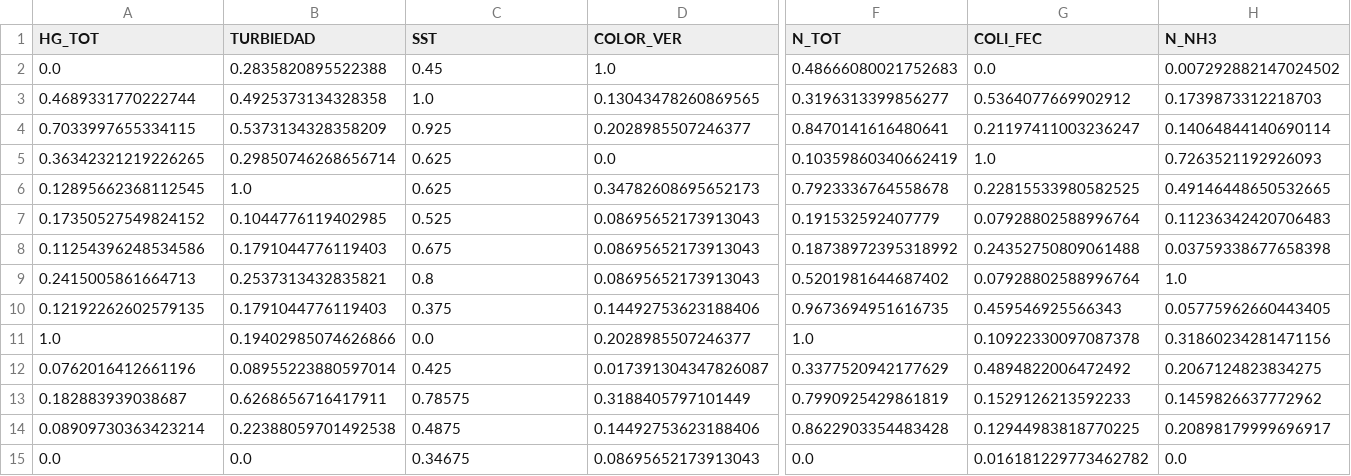
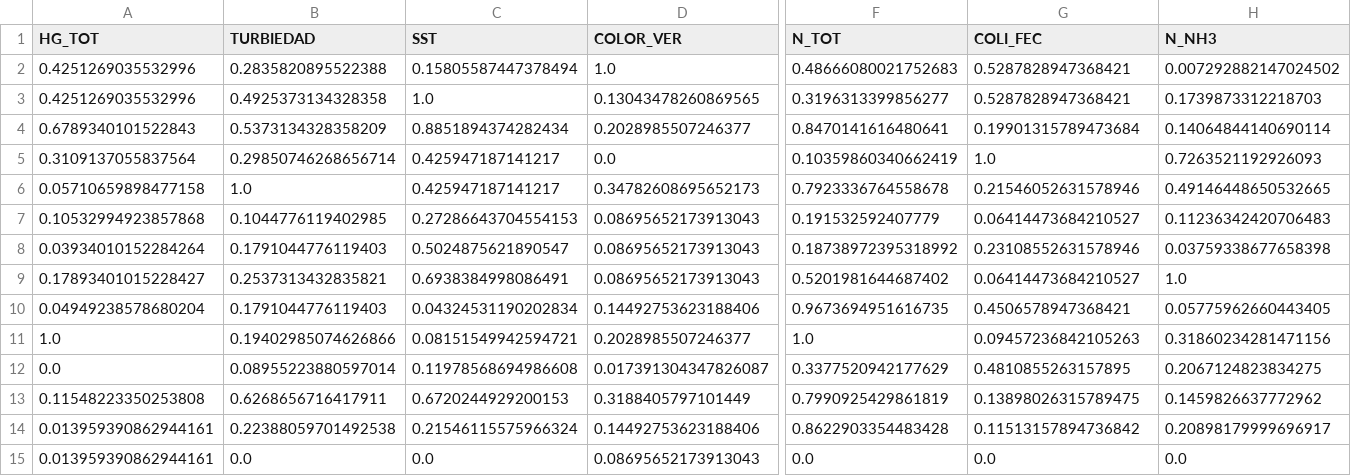
Before and after one commit to GuijonGustavo/water-studio, a CSV file: data/metztitlan_2_mim.csv, drawn as a sheet; only a part is shown, gaps mark what is left out; the diff names each change by its address in the sheet, - before the commit and + after, or states it on an @@ line.

Commit message:
version with merge in data 2018-2019

```diff
--- a/data/metztitlan_2_mim.csv
+++ b/data/metztitlan_2_mim.csv
-A2 (HG_TOT): 0.0
+A2 (HG_TOT): 0.4251269035532996
-C2 (SST): 0.45
+C2 (SST): 0.15805587447378494
-G2 (COLI_FEC): 0.0
+G2 (COLI_FEC): 0.5287828947368421
-A3 (HG_TOT): 0.4689331770222744
+A3 (HG_TOT): 0.4251269035532996
-G3 (COLI_FEC): 0.5364077669902912
+G3 (COLI_FEC): 0.5287828947368421
-A4 (HG_TOT): 0.7033997655334115
+A4 (HG_TOT): 0.6789340101522843
-C4 (SST): 0.925
+C4 (SST): 0.8851894374282434
-G4 (COLI_FEC): 0.21197411003236247
+G4 (COLI_FEC): 0.19901315789473684
-A5 (HG_TOT): 0.36342321219226265
+A5 (HG_TOT): 0.3109137055837564
-C5:C6 (SST): 0.625
+C5:C6 (SST): 0.425947187141217
-A6 (HG_TOT): 0.12895662368112545
+A6 (HG_TOT): 0.05710659898477158
-G6 (COLI_FEC): 0.22815533980582525
+G6 (COLI_FEC): 0.21546052631578946
-A7 (HG_TOT): 0.17350527549824152
+A7 (HG_TOT): 0.10532994923857868
-C7 (SST): 0.525
+C7 (SST): 0.27286643704554153
-G7 (COLI_FEC): 0.07928802588996764
+G7 (COLI_FEC): 0.06414473684210527
-A8 (HG_TOT): 0.11254396248534586
+A8 (HG_TOT): 0.03934010152284264
-C8 (SST): 0.675
+C8 (SST): 0.5024875621890547
-G8 (COLI_FEC): 0.24352750809061488
+G8 (COLI_FEC): 0.23108552631578946
-A9 (HG_TOT): 0.2415005861664713
+A9 (HG_TOT): 0.17893401015228427
-C9 (SST): 0.8
+C9 (SST): 0.6938384998086491
-G9 (COLI_FEC): 0.07928802588996764
+G9 (COLI_FEC): 0.06414473684210527
-A10 (HG_TOT): 0.12192262602579135
+A10 (HG_TOT): 0.04949238578680204
-C10 (SST): 0.375
+C10 (SST): 0.04324531190202834
-G10 (COLI_FEC): 0.459546925566343
+G10 (COLI_FEC): 0.4506578947368421
-C11 (SST): 0.0
+C11 (SST): 0.08151549942594721
-G11 (COLI_FEC): 0.10922330097087378
+G11 (COLI_FEC): 0.09457236842105263
-A12 (HG_TOT): 0.0762016412661196
+A12 (HG_TOT): 0.0
-C12 (SST): 0.425
+C12 (SST): 0.11978568694986608
-G12 (COLI_FEC): 0.4894822006472492
+G12 (COLI_FEC): 0.4810855263157895
-A13 (HG_TOT): 0.182883939038687
+A13 (HG_TOT): 0.11548223350253808
-C13 (SST): 0.78575
+C13 (SST): 0.6720244929200153
-G13 (COLI_FEC): 0.1529126213592233
+G13 (COLI_FEC): 0.13898026315789475
-A14 (HG_TOT): 0.08909730363423214
+A14 (HG_TOT): 0.013959390862944161
-C14 (SST): 0.4875
+C14 (SST): 0.21546115575966324
-G14 (COLI_FEC): 0.12944983818770225
+G14 (COLI_FEC): 0.11513157894736842
-A15 (HG_TOT): 0.0
+A15 (HG_TOT): 0.013959390862944161
-C15 (SST): 0.34675
+C15 (SST): 0.0
-G15 (COLI_FEC): 0.016181229773462782
+G15 (COLI_FEC): 0.0
```
Also changed, not shown: data/metztitlan_1_mim.csv, 5 other files.
